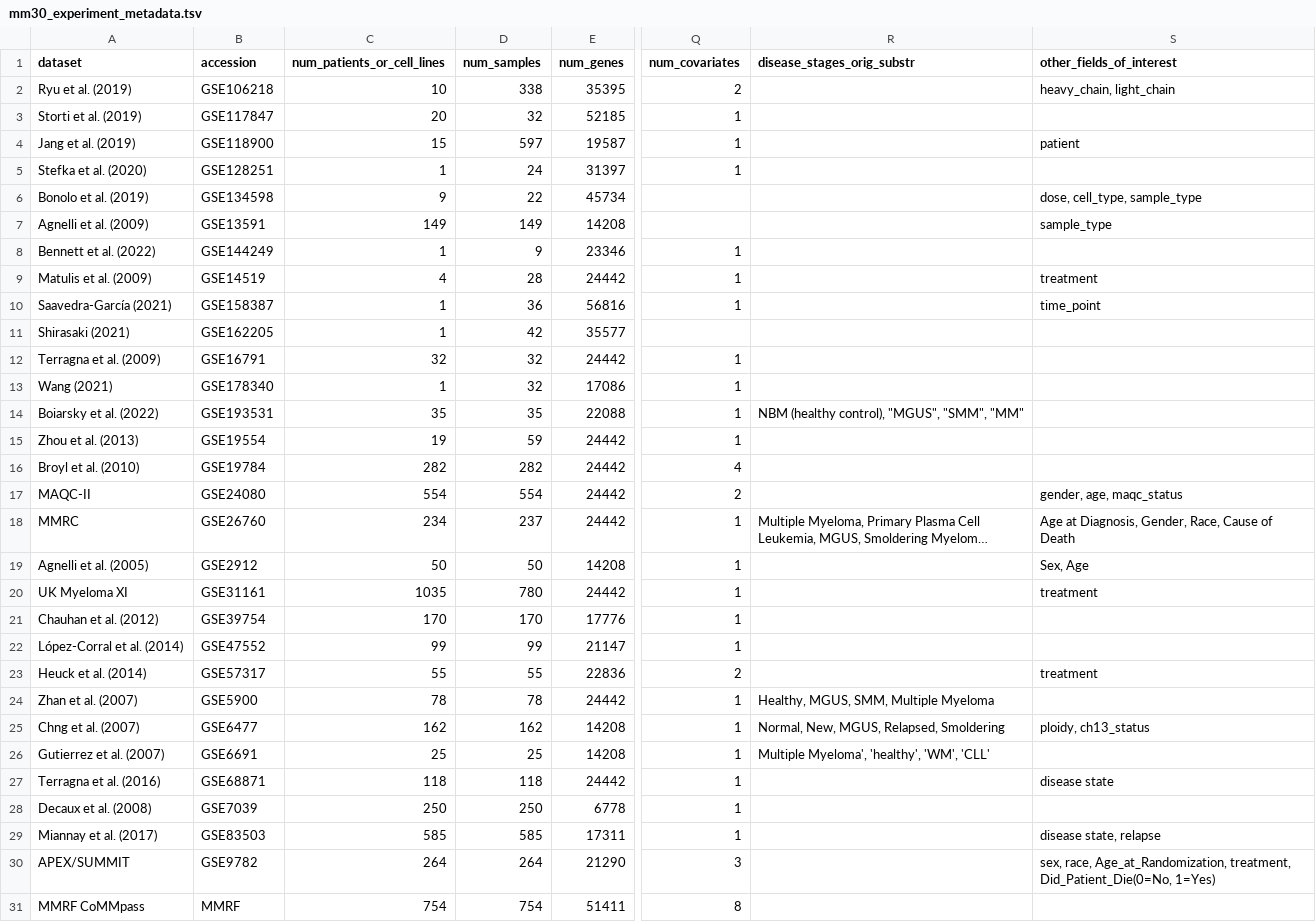
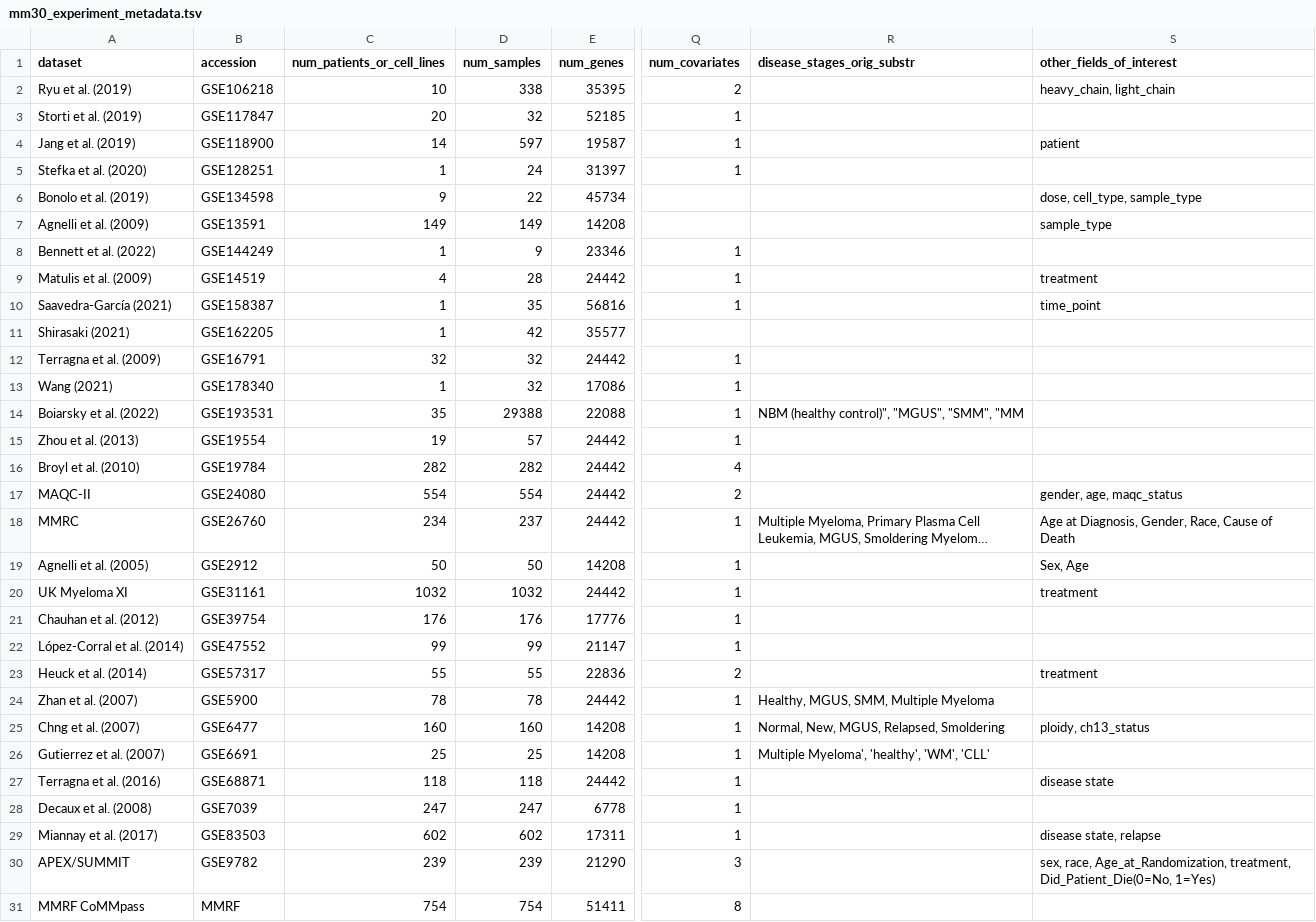
Before and after one commit to khughitt/mm30, a TSV file: metadata/mm30_experiment_metadata.tsv, drawn as a sheet; only a part is shown, gaps mark what is left out; long unchanged cells end in …; the diff names each change by its address in the sheet, - before the commit and + after, or states it on an @@ line.

Commit message:
update metadata

```diff
--- a/metadata/mm30_experiment_metadata.tsv
+++ b/metadata/mm30_experiment_metadata.tsv
-C4 (num_patients_or_cell_lines): 15
+C4 (num_patients_or_cell_lines): 14
-D10 (num_samples): 36
+D10 (num_samples): 35
-D14 (num_samples): 35
+D14 (num_samples): 29388
-R14 (disease_stages_orig_substr): NBM (healthy control), "MGUS", "SMM", "MM"
+R14 (disease_stages_orig_substr): NBM (healthy control)", "MGUS", "SMM", "MM
-D15 (num_samples): 59
+D15 (num_samples): 57
-C20 (num_patients_or_cell_lines): 1035
+C20 (num_patients_or_cell_lines): 1032
-D20 (num_samples): 780
+D20 (num_samples): 1032
-C21 (num_patients_or_cell_lines): 170
+C21 (num_patients_or_cell_lines): 176
-D21 (num_samples): 170
+D21 (num_samples): 176
-C25 (num_patients_or_cell_lines): 162
+C25 (num_patients_or_cell_lines): 160
-D25 (num_samples): 162
+D25 (num_samples): 160
-C28 (num_patients_or_cell_lines): 250
+C28 (num_patients_or_cell_lines): 247
-D28 (num_samples): 250
+D28 (num_samples): 247
-C29 (num_patients_or_cell_lines): 585
+C29 (num_patients_or_cell_lines): 602
-D29 (num_samples): 585
+D29 (num_samples): 602
-C30 (num_patients_or_cell_lines): 264
+C30 (num_patients_or_cell_lines): 239
-D30 (num_samples): 264
+D30 (num_samples): 239
```
